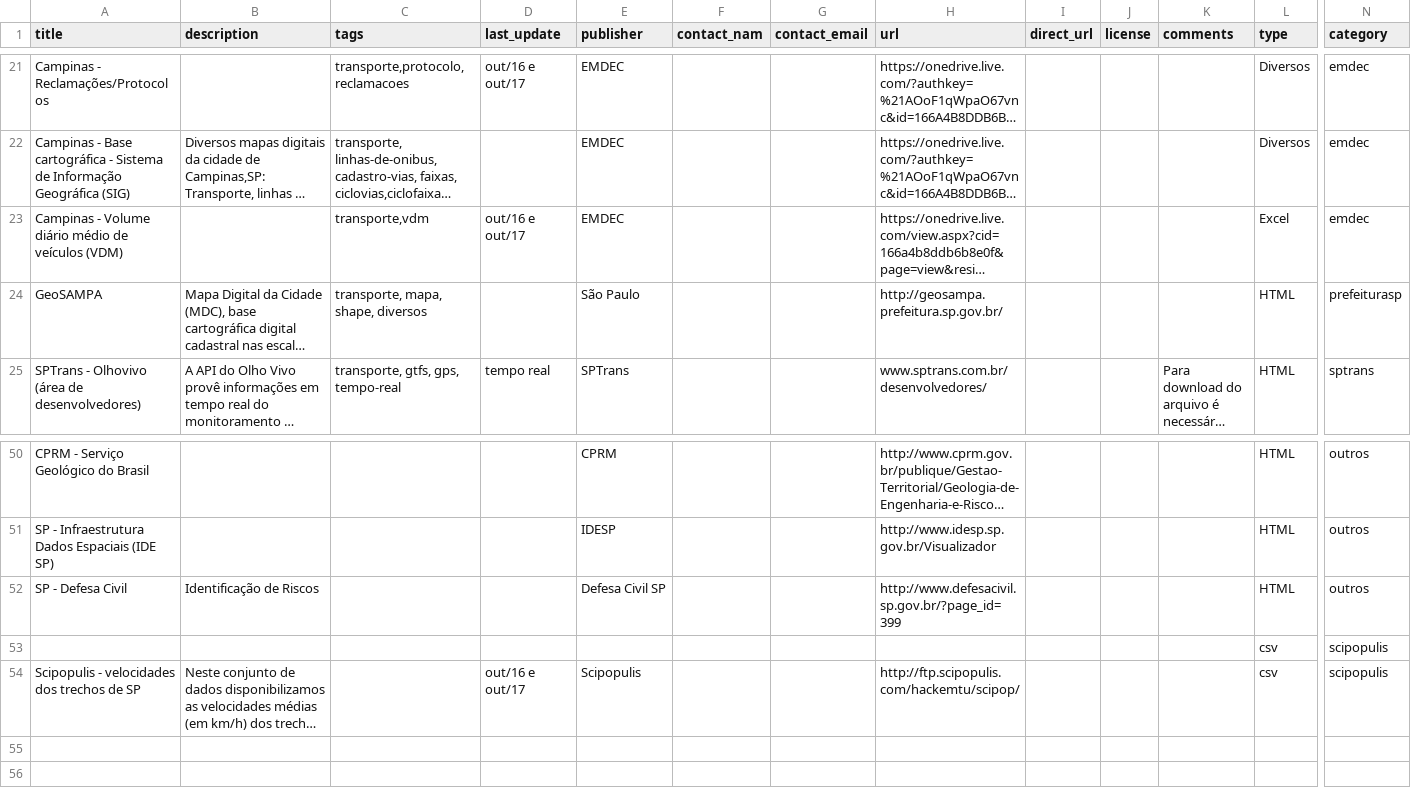
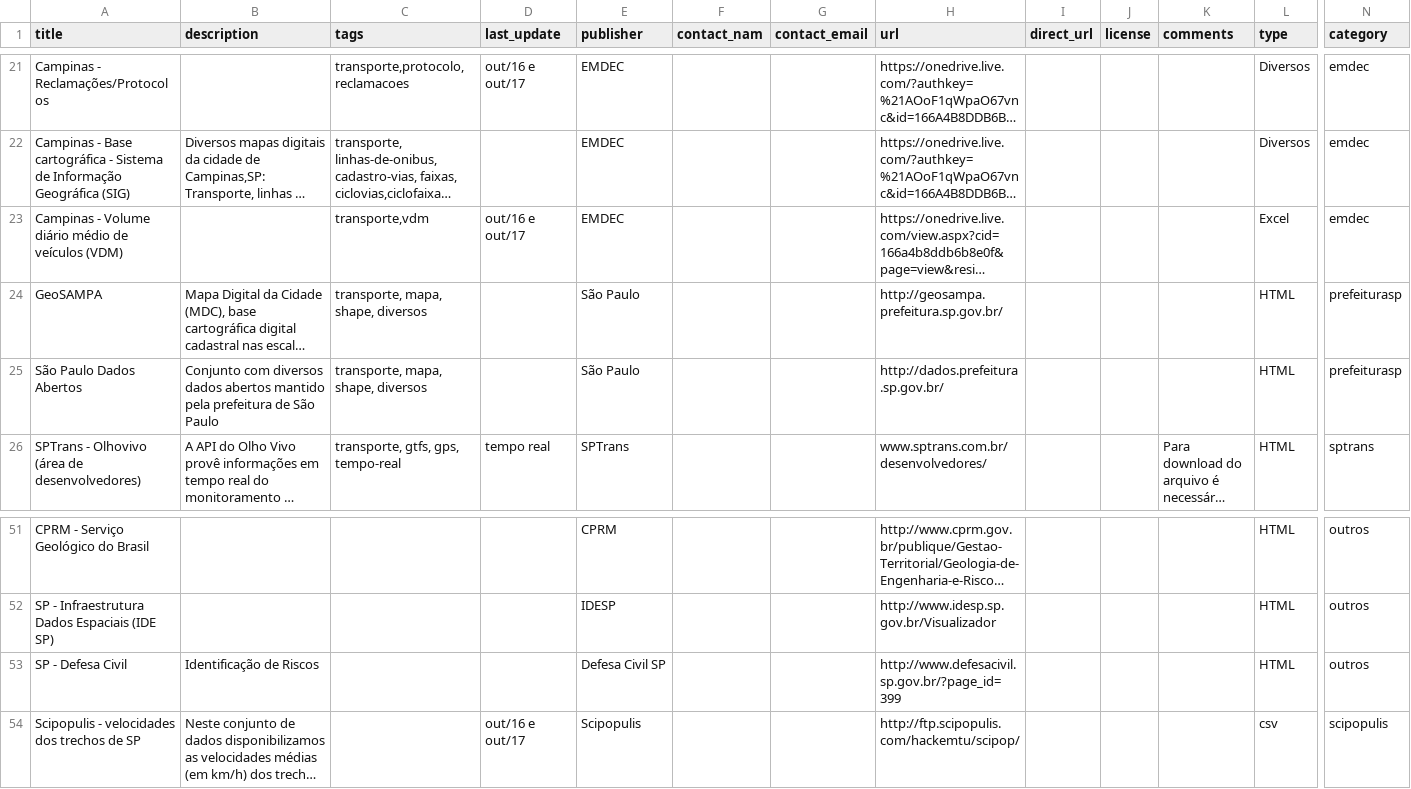
Before and after one commit to speicys/II_desafio_cor, a CSV file: assets/hackemtu-data-catalog.csv, drawn as a sheet; only a part is shown, gaps mark what is left out; long unchanged cells end in …; removed rows and columns are numbered as before the commit, all else as after; rows hold the shown columns only; the diff names each change by its address in the sheet, - before the commit and + after, or states it on an @@ line.

Commit message:
ajuste lista dados

```diff
--- a/assets/hackemtu-data-catalog.csv
+++ b/assets/hackemtu-data-catalog.csv
+row 25: São Paulo Dados Abertos | Conjunto com diversos dados abertos mantido pela prefeitura de São Paulo | transporte, mapa, shape, diversos |  | São Paulo |  |  | http://dados.prefeitura.sp.gov.br/ |  |  |  | HTML | prefeiturasp
-row 53:  |  |  |  |  |  |  |  |  |  |  | csv | scipopulis
```
